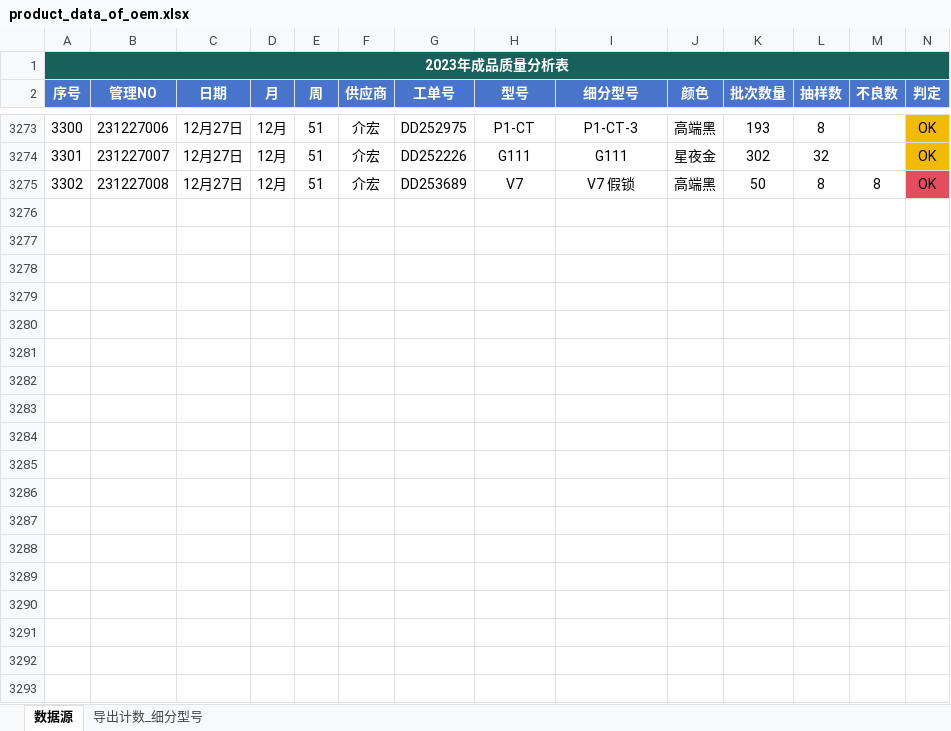
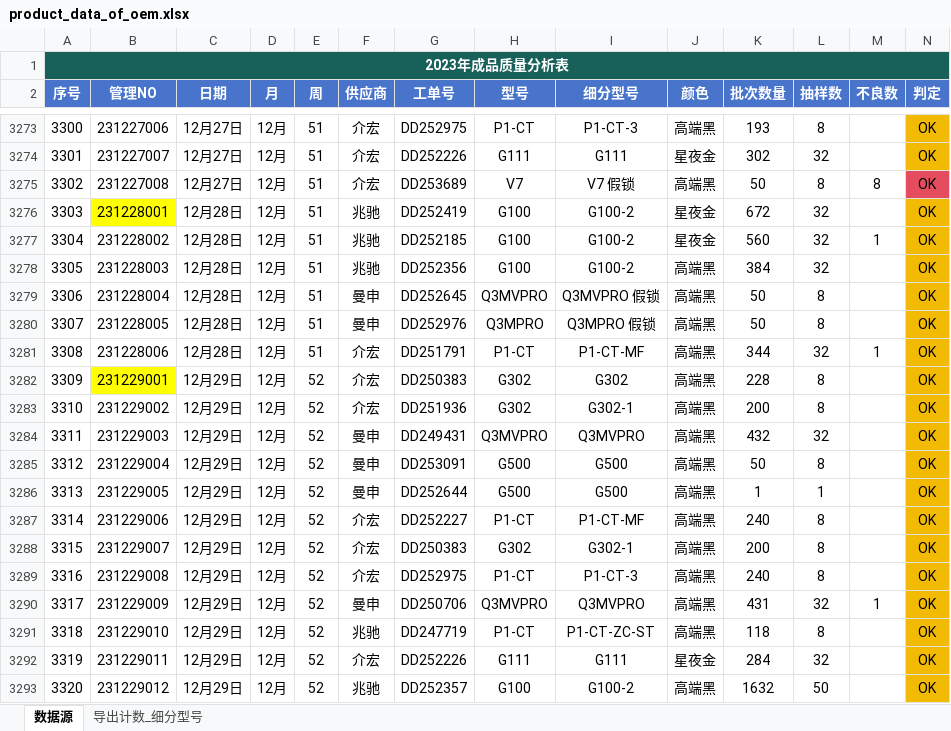
Before and after one commit to jayqunding1988/python_to_charts, an Excel workbook: product_data_of_oem.xlsx, sheet 数据源, drawn as a sheet; only a part is shown, gaps mark what is left out; values as stored, in another font and other column widths than the file's, no borders; conditional formats and table styles not drawn; rows hold the shown columns only; the diff covers the shown part only; the diff names each change by its address in the sheet, - before the commit and + after, or states it on an @@ line.

Commit message:
excel file

```diff
--- a/product_data_of_oem.xlsx (sheet 数据源)
+++ b/product_data_of_oem.xlsx (sheet 数据源)
+row 3276: 3303 | 231228001 | 12月28日 | 12月 | 51 | 兆驰 | DD252419 | G100 | G100-2 | 星夜金 | 672 | 32 |  | OK
+row 3277: 3304 | 231228002 | 12月28日 | 12月 | 51 | 兆驰 | DD252185 | G100 | G100-2 | 星夜金 | 560 | 32 | 1 | OK
+row 3278: 3305 | 231228003 | 12月28日 | 12月 | 51 | 兆驰 | DD252356 | G100 | G100-2 | 高端黑 | 384 | 32 |  | OK
+row 3279: 3306 | 231228004 | 12月28日 | 12月 | 51 | 曼申 | DD252645 | Q3MVPRO | Q3MVPRO 假锁 | 高端黑 | 50 | 8 |  | OK
+row 3280: 3307 | 231228005 | 12月28日 | 12月 | 51 | 曼申 | DD252976 | Q3MPRO | Q3MPRO 假锁 | 高端黑 | 50 | 8 |  | OK
+row 3281: 3308 | 231228006 | 12月28日 | 12月 | 51 | 介宏 | DD251791 | P1-CT | P1-CT-MF | 高端黑 | 344 | 32 | 1 | OK
+row 3282: 3309 | 231229001 | 12月29日 | 12月 | 52 | 介宏 | DD250383 | G302 | G302 | 高端黑 | 228 | 8 |  | OK
+row 3283: 3310 | 231229002 | 12月29日 | 12月 | 52 | 介宏 | DD251936 | G302 | G302-1 | 高端黑 | 200 | 8 |  | OK
+row 3284: 3311 | 231229003 | 12月29日 | 12月 | 52 | 曼申 | DD249431 | Q3MVPRO | Q3MVPRO | 高端黑 | 432 | 32 |  | OK
+row 3285: 3312 | 231229004 | 12月29日 | 12月 | 52 | 曼申 | DD253091 | G500 | G500 | 高端黑 | 50 | 8 |  | OK
+row 3286: 3313 | 231229005 | 12月29日 | 12月 | 52 | 曼申 | DD252644 | G500 | G500 | 高端黑 | 1 | 1 |  | OK
+row 3287: 3314 | 231229006 | 12月29日 | 12月 | 52 | 介宏 | DD252227 | P1-CT | P1-CT-MF | 高端黑 | 240 | 8 |  | OK
+row 3288: 3315 | 231229007 | 12月29日 | 12月 | 52 | 介宏 | DD250383 | G302 | G302-1 | 高端黑 | 200 | 8 |  | OK
+row 3289: 3316 | 231229008 | 12月29日 | 12月 | 52 | 介宏 | DD252975 | P1-CT | P1-CT-3 | 高端黑 | 240 | 8 |  | OK
+row 3290: 3317 | 231229009 | 12月29日 | 12月 | 52 | 曼申 | DD250706 | Q3MVPRO | Q3MVPRO | 高端黑 | 431 | 32 | 1 | OK
+row 3291: 3318 | 231229010 | 12月29日 | 12月 | 52 | 兆驰 | DD247719 | P1-CT | P1-CT-ZC-ST | 高端黑 | 118 | 8 |  | OK
+row 3292: 3319 | 231229011 | 12月29日 | 12月 | 52 | 介宏 | DD252226 | G111 | G111 | 星夜金 | 284 | 32 |  | OK
+row 3293: 3320 | 231229012 | 12月29日 | 12月 | 52 | 兆驰 | DD252357 | G100 | G100-2 | 高端黑 | 1632 | 50 |  | OK
```
Also changed, not shown: 24 added rows and 34 edited cells elsewhere in this sheet.
